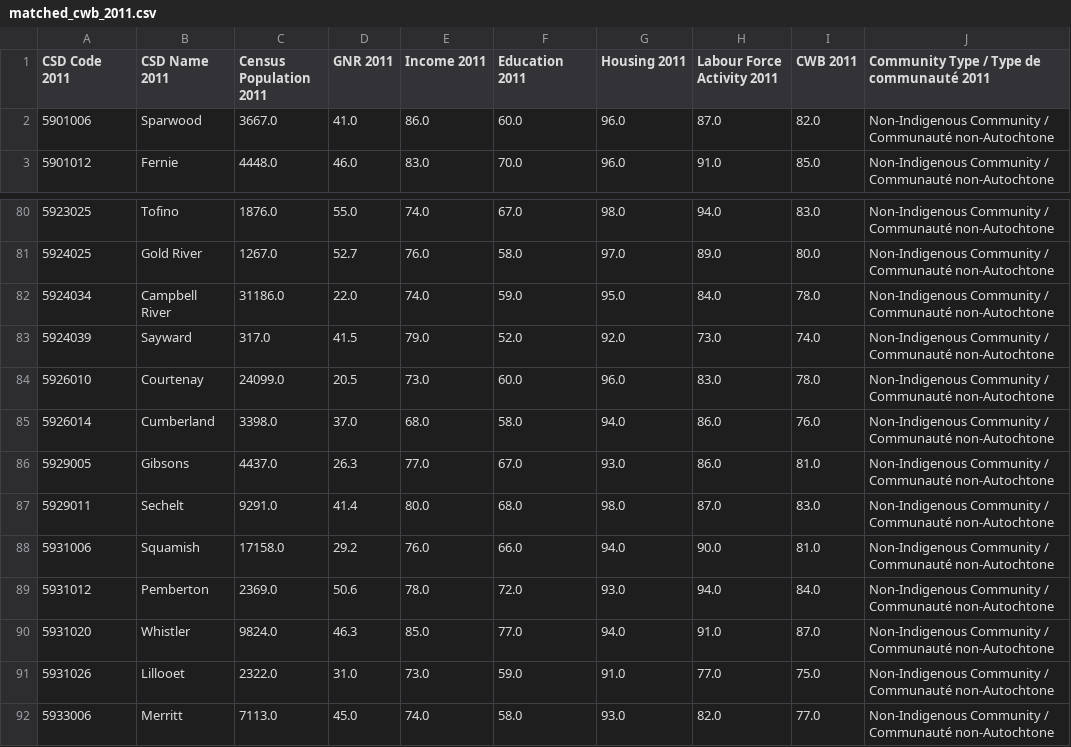
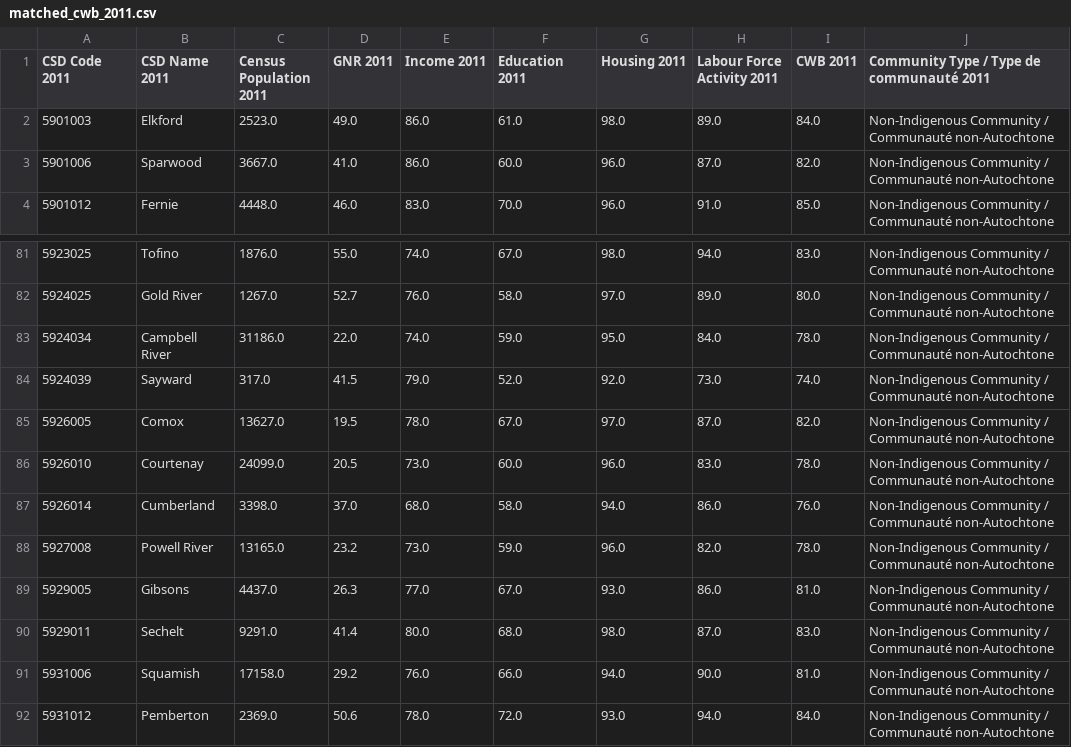
Before and after one commit to AloysioCamposDaPaz/ClusteringForTargetingPolicies, a CSV file: data/processed/matched_cwb_2011.csv, drawn as a sheet; only a part is shown, gaps mark what is left out; the shorter side is filled out with more unchanged rows.

```diff
--- a/data/processed/matched_cwb_2011.csv
+++ b/data/processed/matched_cwb_2011.csv
@@ -1,2 +1,3 @@
 CSD Code 2011,CSD Name 2011,Census Population 2011,GNR 2011,Income 2011,Education 2011,Housing 2011,Labour Force Activity 2011,CWB 2011,Community Type / Type de communauté 2011
+5901003,Elkford,2523.0,49.0,86.0,61.0,98.0,89.0,84.0,Non-Indigenous Community / Communauté non-Autochtone
 5901006,Sparwood,3667.0,41.0,86.0,60.0,96.0,87.0,82.0,Non-Indigenous Community / Communauté non-Autochtone
@@ -83,4 +84,6 @@ CSD Code 2011,CSD Name 2011,Census Population 2011,GNR 2011,Income 2011,Educatio
 5924039,Sayward,317.0,41.5,79.0,52.0,92.0,73.0,74.0,Non-Indigenous Community / Communauté non-Autochtone
+5926005,Comox,13627.0,19.5,78.0,67.0,97.0,87.0,82.0,Non-Indigenous Community / Communauté non-Autochtone
 5926010,Courtenay,24099.0,20.5,73.0,60.0,96.0,83.0,78.0,Non-Indigenous Community / Communauté non-Autochtone
 5926014,Cumberland,3398.0,37.0,68.0,58.0,94.0,86.0,76.0,Non-Indigenous Community / Communauté non-Autochtone
+5927008,Powell River,13165.0,23.2,73.0,59.0,96.0,82.0,78.0,Non-Indigenous Community / Communauté non-Autochtone
 5929005,Gibsons,4437.0,26.3,77.0,67.0,93.0,86.0,81.0,Non-Indigenous Community / Communauté non-Autochtone
```
Also changed, not shown: data/processed/gazeteer_final_tidy.csv, data/processed/matched_cwb_2006.csv, 22 other files.
